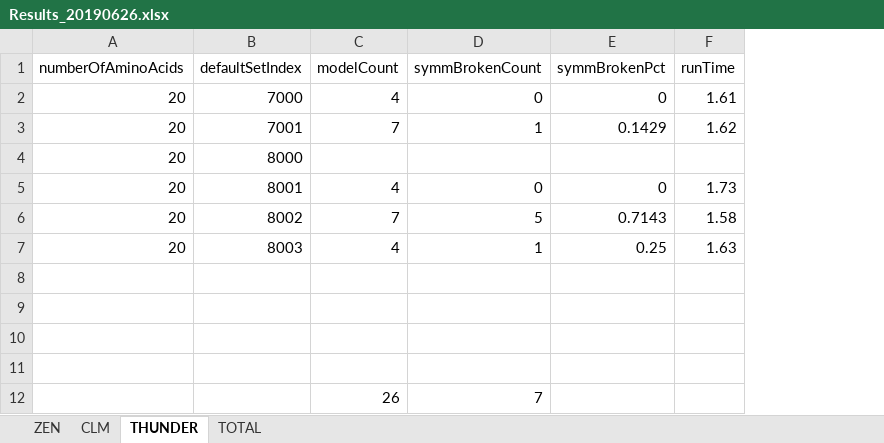
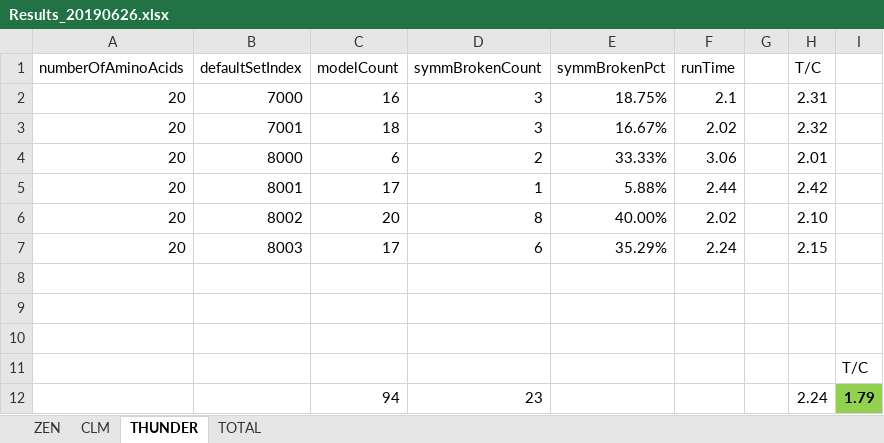
Before and after one commit to kkkmail/ClmFSharp, an Excel workbook: Math/Results_20190626.xlsx, sheet THUNDER, drawn as a sheet; values as stored, in another font and other column widths than the file's, no borders; removed rows and columns are numbered as before the commit, all else as after; the diff names each change by its address in the sheet, - before the commit and + after, or states it on an @@ line.

```diff
--- a/Math/Results_20190626.xlsx (sheet THUNDER)
+++ b/Math/Results_20190626.xlsx (sheet THUNDER)
+column G, empty
+column H (T/C), rows 2-7: 2.31 | 2.32 | 2.01 | 2.42 | 2.10 | 2.15
+column I, row 11: T/C
-C2 (modelCount): 4
+C2 (modelCount): 16
-D2 (symmBrokenCount): 0
+D2 (symmBrokenCount): 3
-E2 (symmBrokenPct): 0
+E2 (symmBrokenPct): 18.75%
-F2 (runTime): 1.61
+F2 (runTime): 2.1
-C3 (modelCount): 7
+C3 (modelCount): 18
-D3 (symmBrokenCount): 1
+D3 (symmBrokenCount): 3
-E3 (symmBrokenPct): 0.1429
+E3 (symmBrokenPct): 16.67%
-F3 (runTime): 1.62
+F3 (runTime): 2.02
-C4 (modelCount): (empty)
+C4 (modelCount): 6
-D4 (symmBrokenCount): (empty)
+D4 (symmBrokenCount): 2
-E4 (symmBrokenPct): (empty)
+E4 (symmBrokenPct): 33.33%
-F4 (runTime): (empty)
+F4 (runTime): 3.06
-C5 (modelCount): 4
+C5 (modelCount): 17
-D5 (symmBrokenCount): 0
+D5 (symmBrokenCount): 1
-E5 (symmBrokenPct): 0
+E5 (symmBrokenPct): 5.88%
-F5 (runTime): 1.73
+F5 (runTime): 2.44
-C6 (modelCount): 7
+C6 (modelCount): 20
-D6 (symmBrokenCount): 5
+D6 (symmBrokenCount): 8
-E6 (symmBrokenPct): 0.7143
+E6 (symmBrokenPct): 40.00%
-F6 (runTime): 1.58
+F6 (runTime): 2.02
-C7 (modelCount): 4
+C7 (modelCount): 17
-D7 (symmBrokenCount): 1
+D7 (symmBrokenCount): 6
-E7 (symmBrokenPct): 0.25
+E7 (symmBrokenPct): 35.29%
-F7 (runTime): 1.63
+F7 (runTime): 2.24
-row 12:  |  | 26 | 7
+row 12:  |  | 94 | 23 |  |  |  | 2.24 | 1.79
```
Also changed, not shown: sheet TOTAL, sheet ZEN, sheet CLM, 1 other file.
